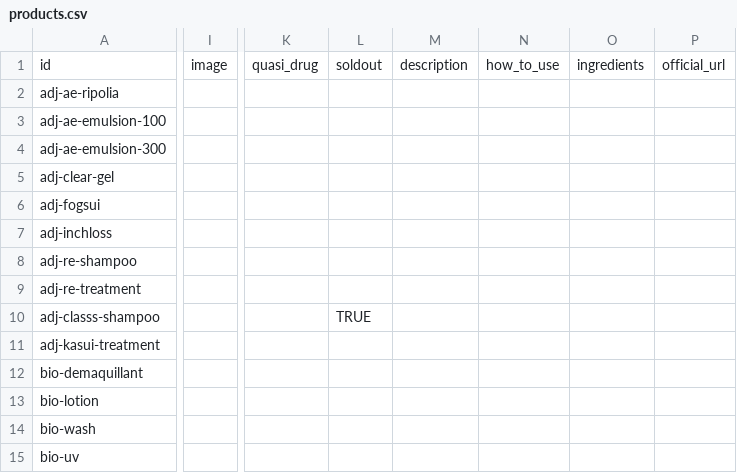
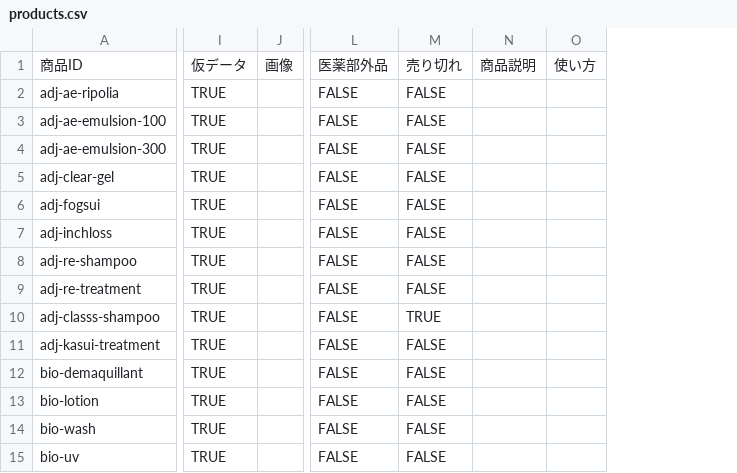
Before and after one commit to keiyan110502-hash/salon-ito-store, a CSV file: data/products.csv, drawn as a sheet; only a part is shown, gaps mark what is left out; removed rows and columns are numbered as before the commit, all else as after; rows hold the shown columns only; the diff covers the shown part only; the diff names each change by its address in the sheet, - before the commit and + after, or states it on an @@ line.

```diff
--- a/data/products.csv
+++ b/data/products.csv
-column I, empty
+column I, rows 2-15: all TRUE
+column J, empty
-column K, empty
-column L, row 10: TRUE
-column M, empty
-column N, empty
-column O, empty
-column P, empty
+column L, rows 2-15: all FALSE
+column M, rows 2-15: FALSE | FALSE | FALSE | FALSE | FALSE | FALSE | FALSE | FALSE | TRUE | FALSE | FALSE | FALSE | FALSE | FALSE
+column N, empty
+column O, empty
-row 1: id | image | quasi_drug | soldout | description | how_to_use | ingredients | official_url
+row 1: 商品ID | 仮データ | 画像 | 医薬部外品 | 売り切れ | 商品説明 | 使い方
```
Also changed, not shown: 2 added columns elsewhere in this file, 14 other files.
